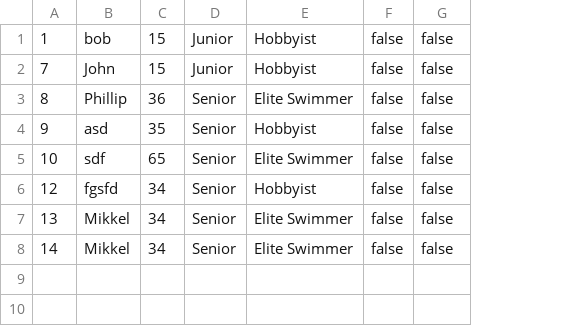
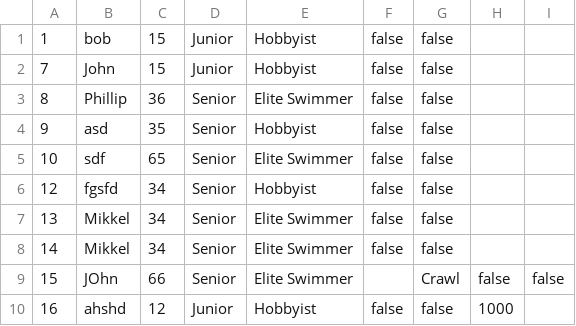
Before and after one commit to simonj1704/Delfinen, a CSV file: Members.csv, drawn as a sheet; the diff names each change by its address in the sheet, - before the commit and + after, or states it on an @@ line.

```diff
--- a/Members.csv
+++ b/Members.csv
+column H, empty
+column I, empty
+row 9: 15 | JOhn | 66 | Senior | Elite Swimmer |  | Crawl | false | false
+row 10: 16 | ahshd | 12 | Junior | Hobbyist | false | false | 1000
```
Also changed, not shown: out/production/Delfinen/Members.csv, 3 other files.
